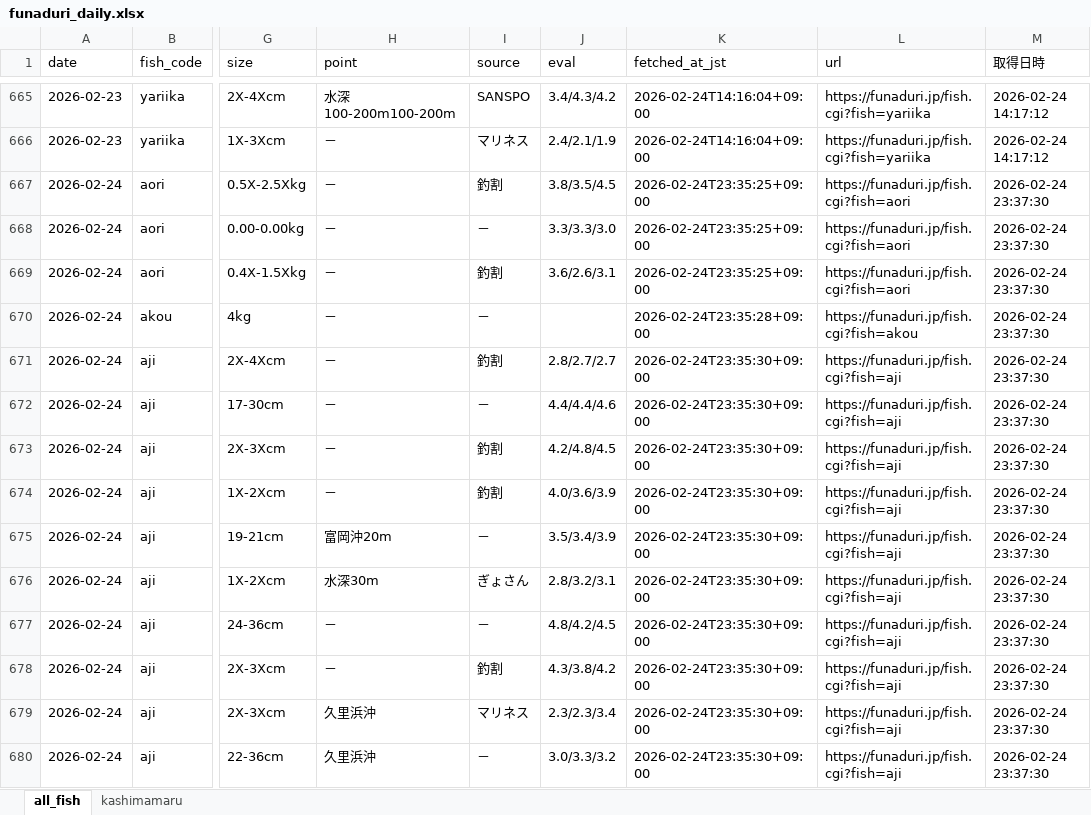
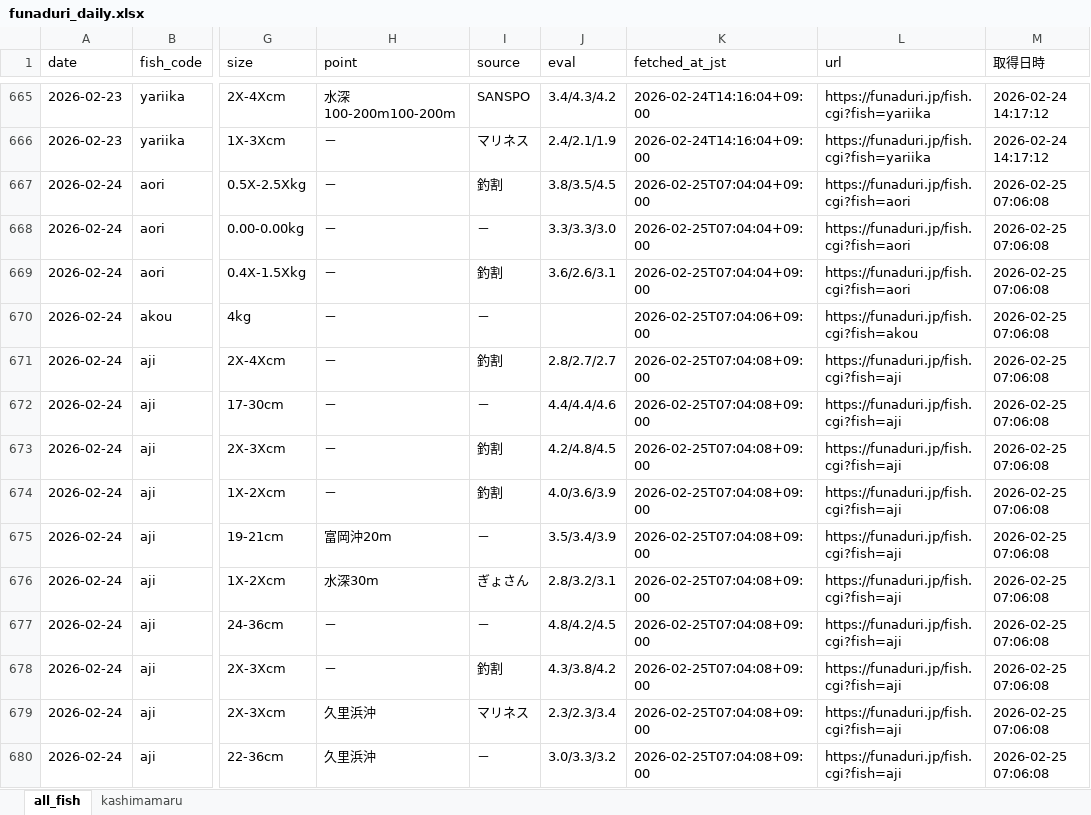
Before and after one commit to haradatakahiro/funaduri-tatiuo-auto, an Excel workbook: data/funaduri_daily.xlsx, sheet all_fish, drawn as a sheet; only a part is shown, gaps mark what is left out; values as stored, in another font and other column widths than the file's, no borders; the diff covers the shown part only; the diff names each change by its address in the sheet, - before the commit and + after, or states it on an @@ line.

```diff
--- a/data/funaduri_daily.xlsx (sheet all_fish)
+++ b/data/funaduri_daily.xlsx (sheet all_fish)
-K667:K669 (fetched_at_jst): 2026-02-24T23:35:25+09:00
+K667:K669 (fetched_at_jst): 2026-02-25T07:04:04+09:00
-M667:M680 (取得日時): 2026-02-24 23:37:30
+M667:M680 (取得日時): 2026-02-25 07:06:08
-K670 (fetched_at_jst): 2026-02-24T23:35:28+09:00
+K670 (fetched_at_jst): 2026-02-25T07:04:06+09:00
-K671:K680 (fetched_at_jst): 2026-02-24T23:35:30+09:00
+K671:K680 (fetched_at_jst): 2026-02-25T07:04:08+09:00
```
Also changed, not shown: 214 edited cells elsewhere in this sheet, sheet kashimamaru.
